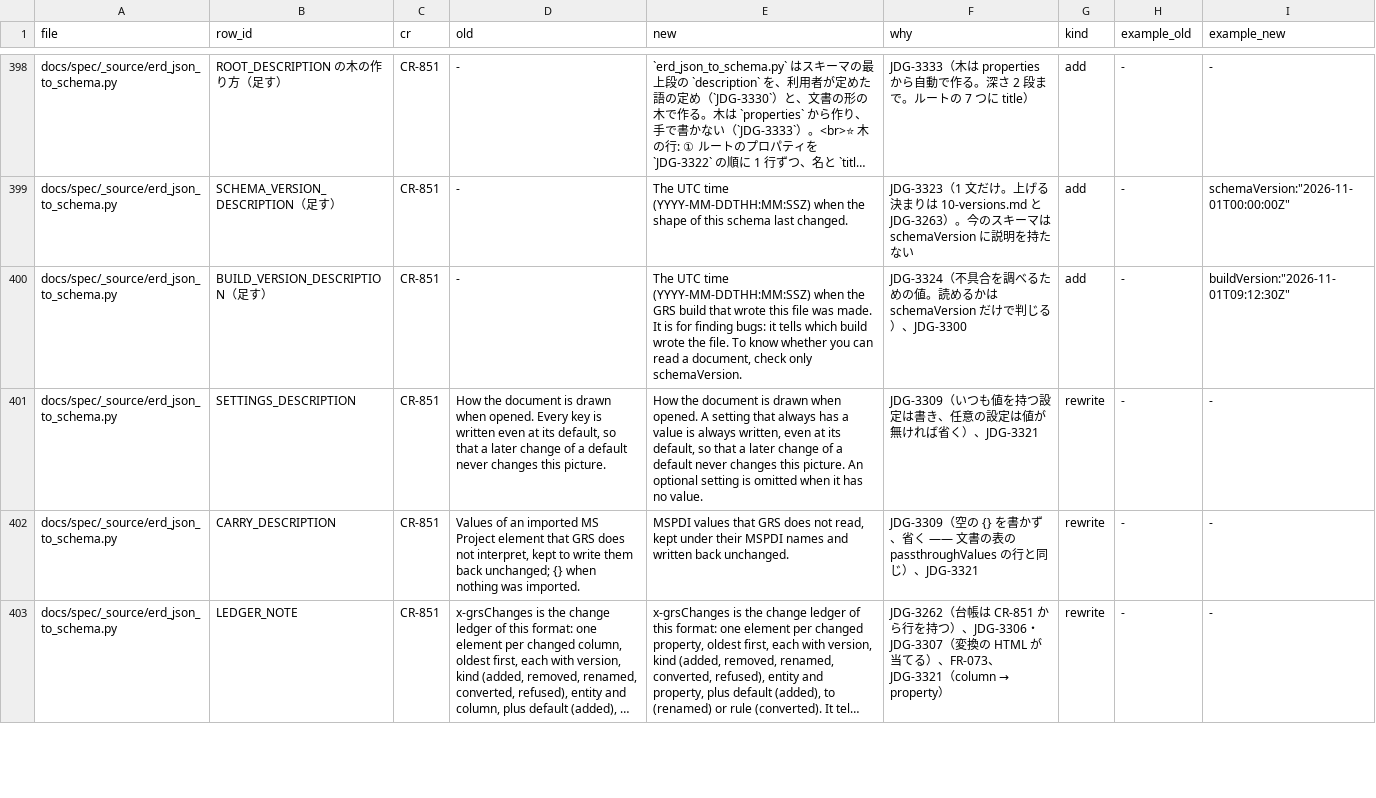
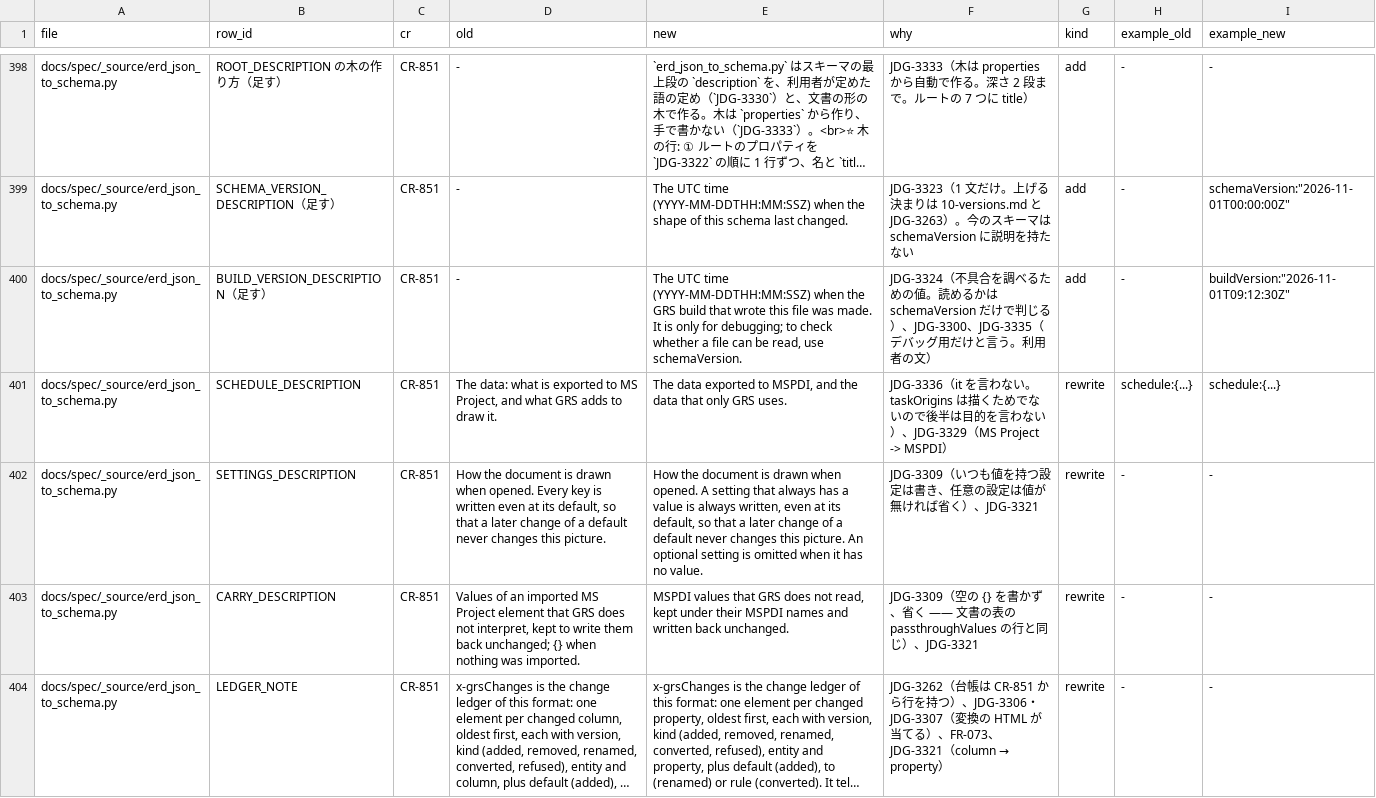
Before and after one commit to GoodRelax/gr-scheduler, a TSV file: studies/76-grs-json-beta-shape/spec-rows-map.tsv, drawn as a sheet; only a part is shown, gaps mark what is left out; long unchanged cells end in …; the diff covers the shown part only; the diff names each change by its address in the sheet, - before the commit and + after, or states it on an @@ line.

Commit message:
Shorten the $schema, buildVersion and schedule descriptions (JDG-3334..3336)
The user's review comments on rows D001, D003 and D004 of the CR-851
line-review page: $schema says only its address (the never-refuse rule
stays in 05-07-design.md), buildVersion says it is only for debugging
and drops "3rd property" from its type line, and schedule no longer
says "it" or claims that every GRS part is for drawing (taskOrigins is
not). The three texts passed Haiku, Sonnet and the seat
(text-check-2026-10-25-r2). spec-rows-map gains SCHEDULE_DESCRIPTION
and its ADDRESS_DESCRIPTION row had old and new swapped. Review page
republished as version 21; review-results.tsv exported.

```diff
--- a/studies/76-grs-json-beta-shape/spec-rows-map.tsv
+++ b/studies/76-grs-json-beta-shape/spec-rows-map.tsv
-E400 (new): …It is for finding bugs: it tells which build wrote the file. To know whether you can read a document, check only schemaVersion.
+E400 (new): …It is only for debugging; to check whether a file can be read, use schemaVersion.
-F400 (why): …る）、JDG-3300
+F400 (why): …る）、JDG-3300、JDG-3335（デバッグ用だけと言う。利用者の文）
+row 401: docs/spec/_source/erd_json_to_schema.py | SCHEDULE_DESCRIPTION | CR-851 | The data: what is exported to MS Project, and what GRS adds to draw it. | The data exported to MSPDI, and the data that only GRS uses. | JDG-3336（it を言わない。taskOrigins は描くためでないので後半は目的を言わない）、JDG-3329（MS Project -> MSPDI） | rewrite | schedule:{...} | schedule:{...}
```
Also changed, not shown: 3 edited cells elsewhere in this file, studies/76-grs-json-beta-shape/doc-shape-map.tsv, studies/76-grs-json-beta-shape/review-results.tsv, 7 other files.
